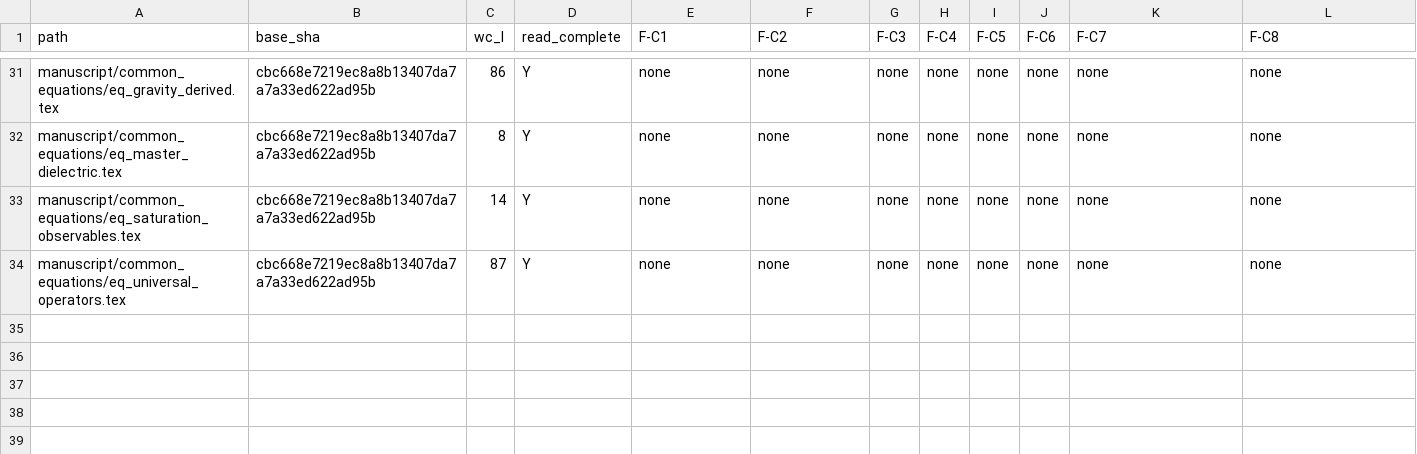
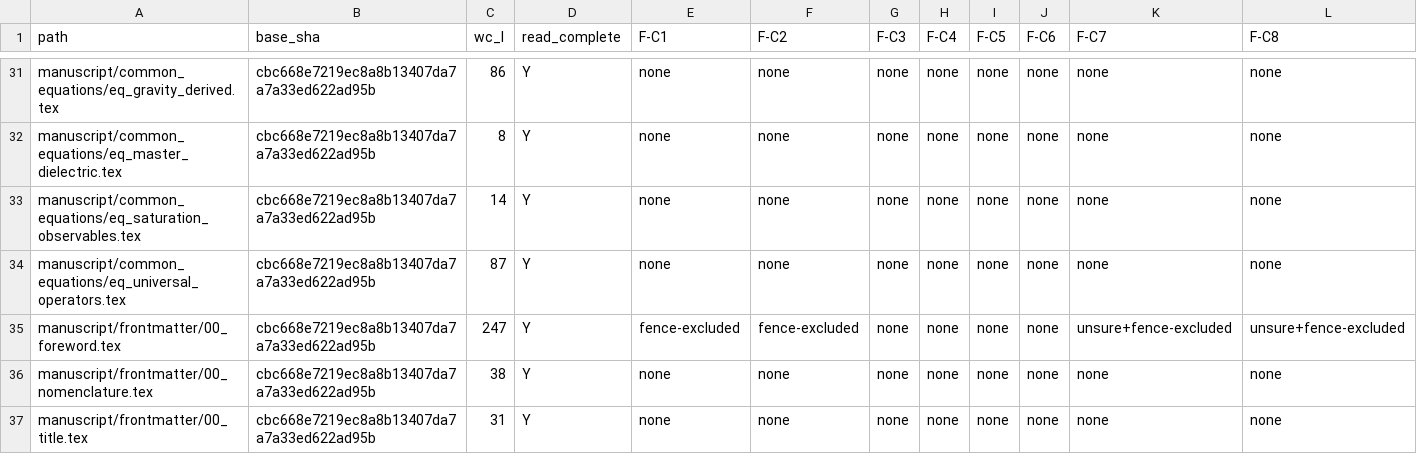
Before and after one commit to ave-veritas-et-enodatio/AVE-Core, a TSV file: _orchestration/2026-11-01_electron-identity-read-receipt.tsv, drawn as a sheet; only a part is shown, gaps mark what is left out; rows hold the shown columns only; the diff names each change by its address in the sheet, - before the commit and + after, or states it on an @@ line.

```diff
--- a/_orchestration/2026-11-01_electron-identity-read-receipt.tsv
+++ b/_orchestration/2026-11-01_electron-identity-read-receipt.tsv
+row 35: manuscript/frontmatter/00_foreword.tex | cbc668e7219ec8a8b13407da7a7a33ed622ad95b | 247 | Y | fence-excluded | fence-excluded | none | none | none | none | unsure+fence-excluded | unsure+fence-excluded
+row 36: manuscript/frontmatter/00_nomenclature.tex | cbc668e7219ec8a8b13407da7a7a33ed622ad95b | 38 | Y | none | none | none | none | none | none | none | none
+row 37: manuscript/frontmatter/00_title.tex | cbc668e7219ec8a8b13407da7a7a33ed622ad95b | 31 | Y | none | none | none | none | none | none | none | none
```
Also changed, not shown: 2 other files.
